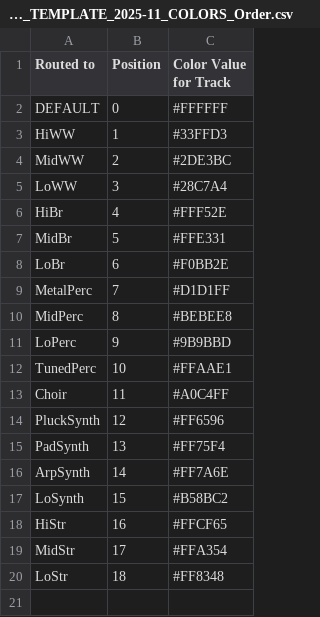
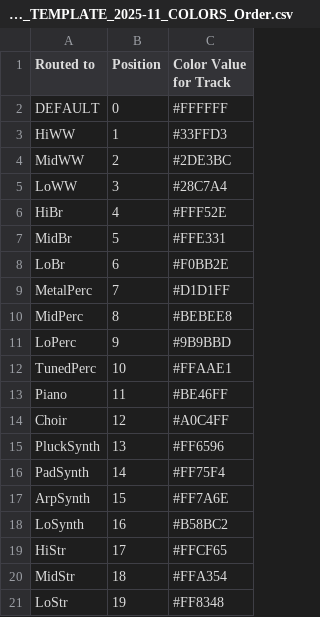
Before and after one commit to johanngrillenbeck/MCTM, a CSV file: Ressources/JG_SCORING_TEMPLATE_2025-11_COLORS_Order.csv, drawn as a sheet.

Commit message:
order busses according to index in Colors and Order csv

```diff
--- a/Ressources/JG_SCORING_TEMPLATE_2025-11_COLORS_Order.csv
+++ b/Ressources/JG_SCORING_TEMPLATE_2025-11_COLORS_Order.csv
@@ -12,9 +12,10 @@ LoPerc;9;#9B9BBD
 TunedPerc;10;#FFAAE1
-Choir;11;#A0C4FF
-PluckSynth;12;#FF6596
-PadSynth;13;#FF75F4
-ArpSynth;14;#FF7A6E
-LoSynth;15;#B58BC2
-HiStr;16;#FFCF65
-MidStr;17;#FFA354
-LoStr;18;#FF8348
+Piano;11;#BE46FF
+Choir;12;#A0C4FF
+PluckSynth;13;#FF6596
+PadSynth;14;#FF75F4
+ArpSynth;15;#FF7A6E
+LoSynth;16;#B58BC2
+HiStr;17;#FFCF65
+MidStr;18;#FFA354
+LoStr;19;#FF8348
```
Also changed, not shown: 1 other file.
